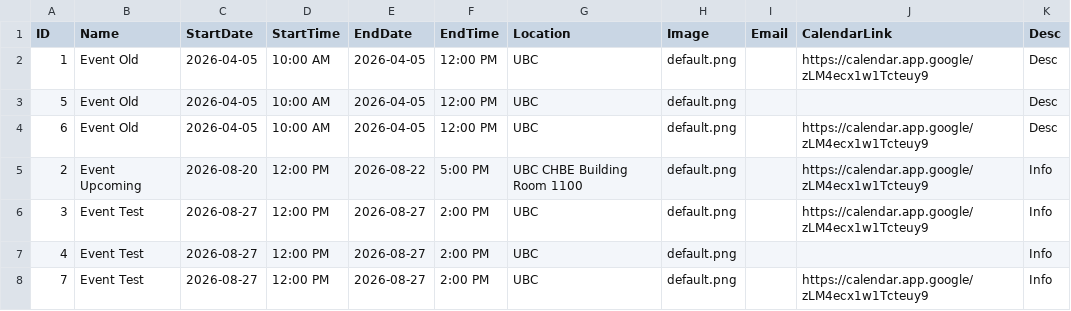
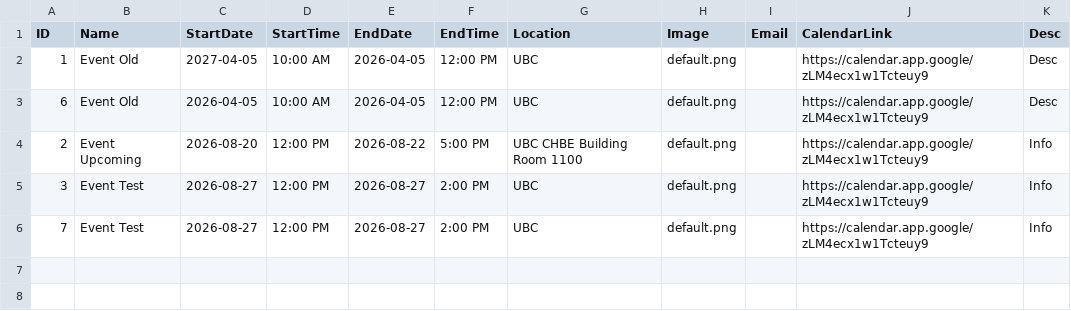
Before and after one commit to Env-25/Env-25.github.io, a CSV file: public/events/events.csv, drawn as a sheet; the diff names each change by its address in the sheet, - before the commit and + after, or states it on an @@ line.

Commit message:
admin console v1

```diff
--- a/public/events/events.csv
+++ b/public/events/events.csv
-C2 (StartDate): 2026-04-05
+C2 (StartDate): 2027-04-05
-row 3: 5 | Event Old | 2026-04-05 | 10:00 AM | 2026-04-05 | 12:00 PM | UBC | default.png |  |  | Desc
-row 7: 4 | Event Test | 2026-08-27 | 12:00 PM | 2026-08-27 | 2:00 PM | UBC | default.png |  |  | Info
```
